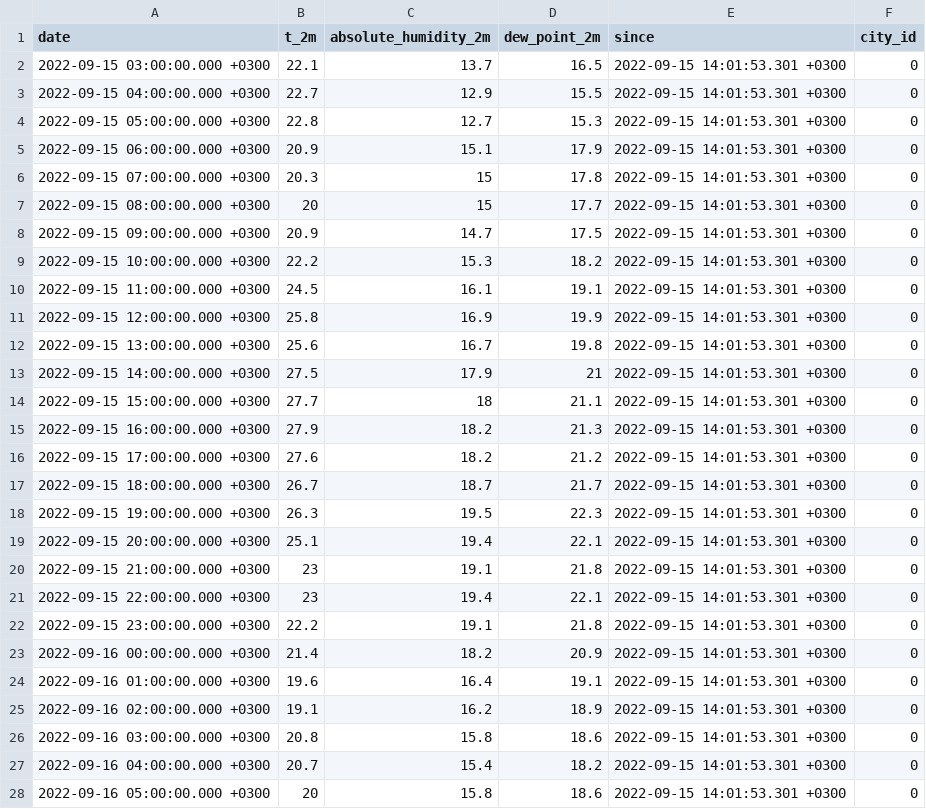
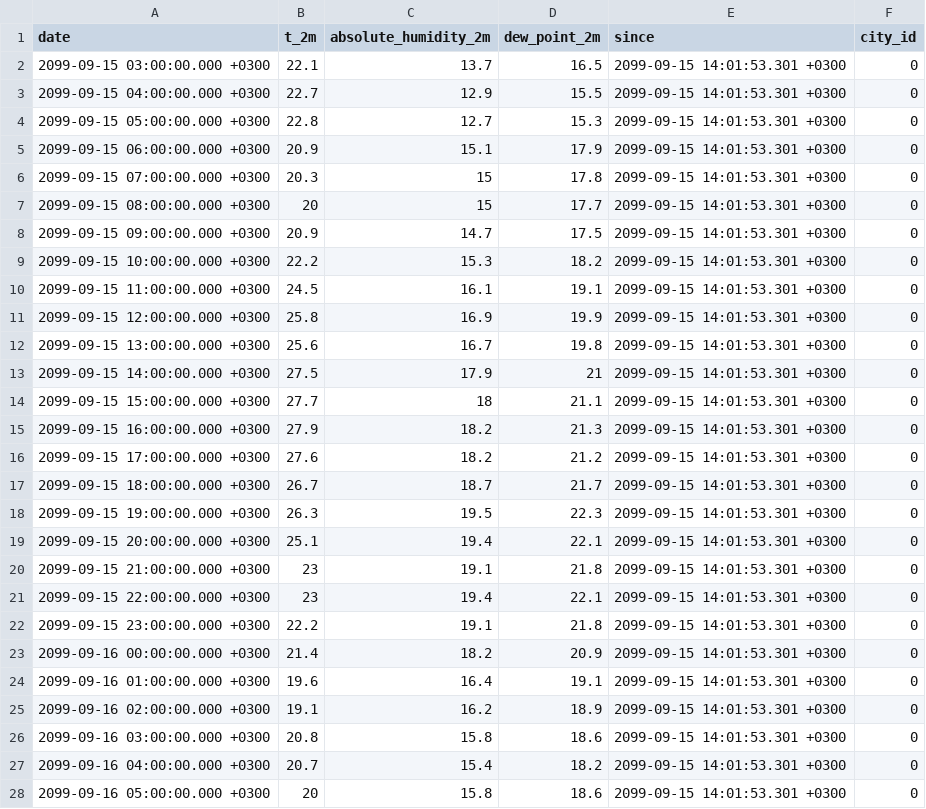
Before and after one commit to jjasonkal/assignment, a CSV file: csv/test_forecasts.csv, drawn as a sheet; only a part is shown; the diff covers the shown part only.

```diff
--- a/csv/test_forecasts.csv
+++ b/csv/test_forecasts.csv
@@ -1,28 +1,28 @@
 date,t_2m,absolute_humidity_2m,dew_point_2m,since,city_id
-2022-09-15 03:00:00.000 +0300,22.1,13.7,16.5,2022-09-15 14:01:53.301 +0300,0
-2022-09-15 04:00:00.000 +0300,22.7,12.9,15.5,2022-09-15 14:01:53.301 +0300,0
-2022-09-15 05:00:00.000 +0300,22.8,12.7,15.3,2022-09-15 14:01:53.301 +0300,0
-2022-09-15 06:00:00.000 +0300,20.9,15.1,17.9,2022-09-15 14:01:53.301 +0300,0
-2022-09-15 07:00:00.000 +0300,20.3,15,17.8,2022-09-15 14:01:53.301 +0300,0
-2022-09-15 08:00:00.000 +0300,20,15,17.7,2022-09-15 14:01:53.301 +0300,0
-2022-09-15 09:00:00.000 +0300,20.9,14.7,17.5,2022-09-15 14:01:53.301 +0300,0
-2022-09-15 10:00:00.000 +0300,22.2,15.3,18.2,2022-09-15 14:01:53.301 +0300,0
-2022-09-15 11:00:00.000 +0300,24.5,16.1,19.1,2022-09-15 14:01:53.301 +0300,0
-2022-09-15 12:00:00.000 +0300,25.8,16.9,19.9,2022-09-15 14:01:53.301 +0300,0
-2022-09-15 13:00:00.000 +0300,25.6,16.7,19.8,2022-09-15 14:01:53.301 +0300,0
-2022-09-15 14:00:00.000 +0300,27.5,17.9,21,2022-09-15 14:01:53.301 +0300,0
-2022-09-15 15:00:00.000 +0300,27.7,18,21.1,2022-09-15 14:01:53.301 +0300,0
-2022-09-15 16:00:00.000 +0300,27.9,18.2,21.3,2022-09-15 14:01:53.301 +0300,0
-2022-09-15 17:00:00.000 +0300,27.6,18.2,21.2,2022-09-15 14:01:53.301 +0300,0
-2022-09-15 18:00:00.000 +0300,26.7,18.7,21.7,2022-09-15 14:01:53.301 +0300,0
-2022-09-15 19:00:00.000 +0300,26.3,19.5,22.3,2022-09-15 14:01:53.301 +0300,0
-2022-09-15 20:00:00.000 +0300,25.1,19.4,22.1,2022-09-15 14:01:53.301 +0300,0
-2022-09-15 21:00:00.000 +0300,23,19.1,21.8,2022-09-15 14:01:53.301 +0300,0
-2022-09-15 22:00:00.000 +0300,23,19.4,22.1,2022-09-15 14:01:53.301 +0300,0
-2022-09-15 23:00:00.000 +0300,22.2,19.1,21.8,2022-09-15 14:01:53.301 +0300,0
-2022-09-16 00:00:00.000 +0300,21.4,18.2,20.9,2022-09-15 14:01:53.301 +0300,0
-2022-09-16 01:00:00.000 +0300,19.6,16.4,19.1,2022-09-15 14:01:53.301 +0300,0
-2022-09-16 02:00:00.000 +0300,19.1,16.2,18.9,2022-09-15 14:01:53.301 +0300,0
-2022-09-16 03:00:00.000 +0300,20.8,15.8,18.6,2022-09-15 14:01:53.301 +0300,0
-2022-09-16 04:00:00.000 +0300,20.7,15.4,18.2,2022-09-15 14:01:53.301 +0300,0
-2022-09-16 05:00:00.000 +0300,20,15.8,18.6,2022-09-15 14:01:53.301 +0300,0
+2099-09-15 03:00:00.000 +0300,22.1,13.7,16.5,2099-09-15 14:01:53.301 +0300,0
+2099-09-15 04:00:00.000 +0300,22.7,12.9,15.5,2099-09-15 14:01:53.301 +0300,0
+2099-09-15 05:00:00.000 +0300,22.8,12.7,15.3,2099-09-15 14:01:53.301 +0300,0
+2099-09-15 06:00:00.000 +0300,20.9,15.1,17.9,2099-09-15 14:01:53.301 +0300,0
+2099-09-15 07:00:00.000 +0300,20.3,15,17.8,2099-09-15 14:01:53.301 +0300,0
+2099-09-15 08:00:00.000 +0300,20,15,17.7,2099-09-15 14:01:53.301 +0300,0
+2099-09-15 09:00:00.000 +0300,20.9,14.7,17.5,2099-09-15 14:01:53.301 +0300,0
+2099-09-15 10:00:00.000 +0300,22.2,15.3,18.2,2099-09-15 14:01:53.301 +0300,0
+2099-09-15 11:00:00.000 +0300,24.5,16.1,19.1,2099-09-15 14:01:53.301 +0300,0
+2099-09-15 12:00:00.000 +0300,25.8,16.9,19.9,2099-09-15 14:01:53.301 +0300,0
+2099-09-15 13:00:00.000 +0300,25.6,16.7,19.8,2099-09-15 14:01:53.301 +0300,0
+2099-09-15 14:00:00.000 +0300,27.5,17.9,21,2099-09-15 14:01:53.301 +0300,0
+2099-09-15 15:00:00.000 +0300,27.7,18,21.1,2099-09-15 14:01:53.301 +0300,0
+2099-09-15 16:00:00.000 +0300,27.9,18.2,21.3,2099-09-15 14:01:53.301 +0300,0
+2099-09-15 17:00:00.000 +0300,27.6,18.2,21.2,2099-09-15 14:01:53.301 +0300,0
+2099-09-15 18:00:00.000 +0300,26.7,18.7,21.7,2099-09-15 14:01:53.301 +0300,0
+2099-09-15 19:00:00.000 +0300,26.3,19.5,22.3,2099-09-15 14:01:53.301 +0300,0
+2099-09-15 20:00:00.000 +0300,25.1,19.4,22.1,2099-09-15 14:01:53.301 +0300,0
+2099-09-15 21:00:00.000 +0300,23,19.1,21.8,2099-09-15 14:01:53.301 +0300,0
+2099-09-15 22:00:00.000 +0300,23,19.4,22.1,2099-09-15 14:01:53.301 +0300,0
+2099-09-15 23:00:00.000 +0300,22.2,19.1,21.8,2099-09-15 14:01:53.301 +0300,0
+2099-09-16 00:00:00.000 +0300,21.4,18.2,20.9,2099-09-15 14:01:53.301 +0300,0
+2099-09-16 01:00:00.000 +0300,19.6,16.4,19.1,2099-09-15 14:01:53.301 +0300,0
+2099-09-16 02:00:00.000 +0300,19.1,16.2,18.9,2099-09-15 14:01:53.301 +0300,0
+2099-09-16 03:00:00.000 +0300,20.8,15.8,18.6,2099-09-15 14:01:53.301 +0300,0
+2099-09-16 04:00:00.000 +0300,20.7,15.4,18.2,2099-09-15 14:01:53.301 +0300,0
+2099-09-16 05:00:00.000 +0300,20,15.8,18.6,2099-09-15 14:01:53.301 +0300,0
```
Also changed, not shown: 36 edited cells elsewhere in this file, 7 other files.
